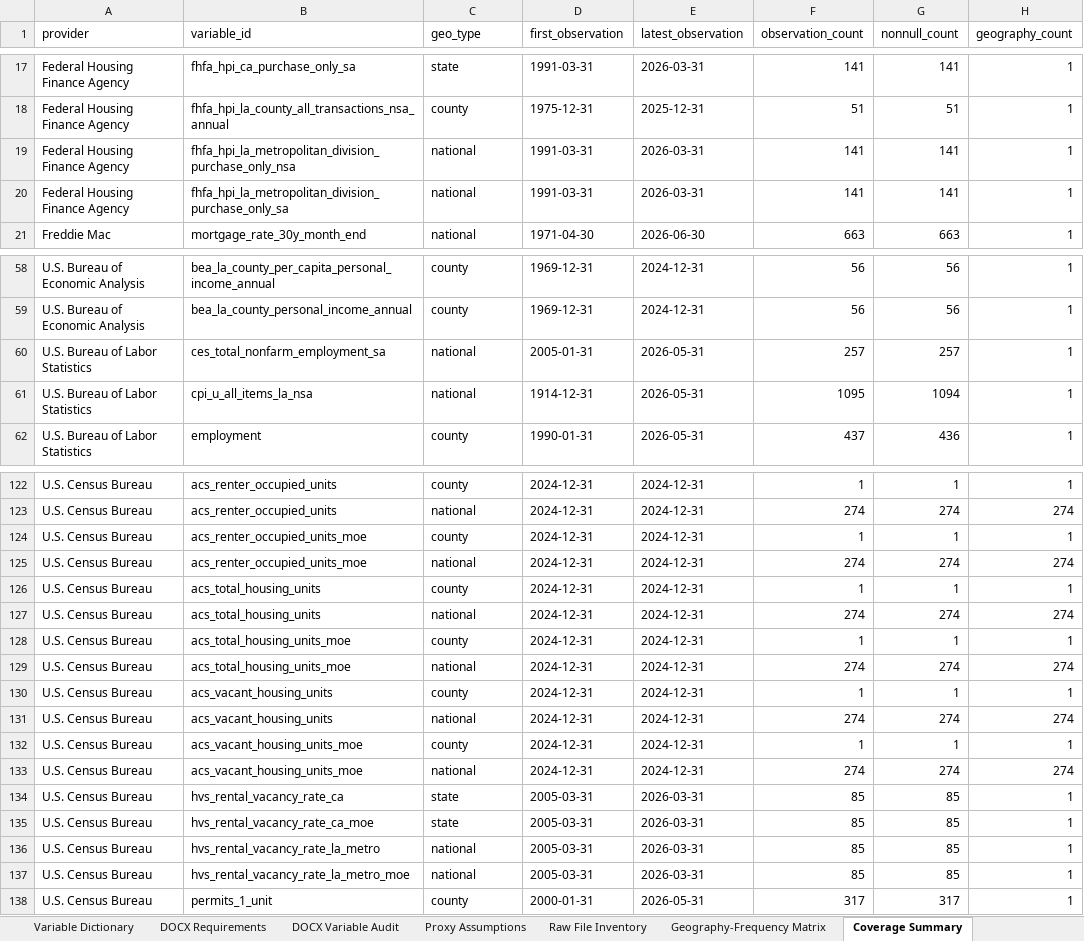
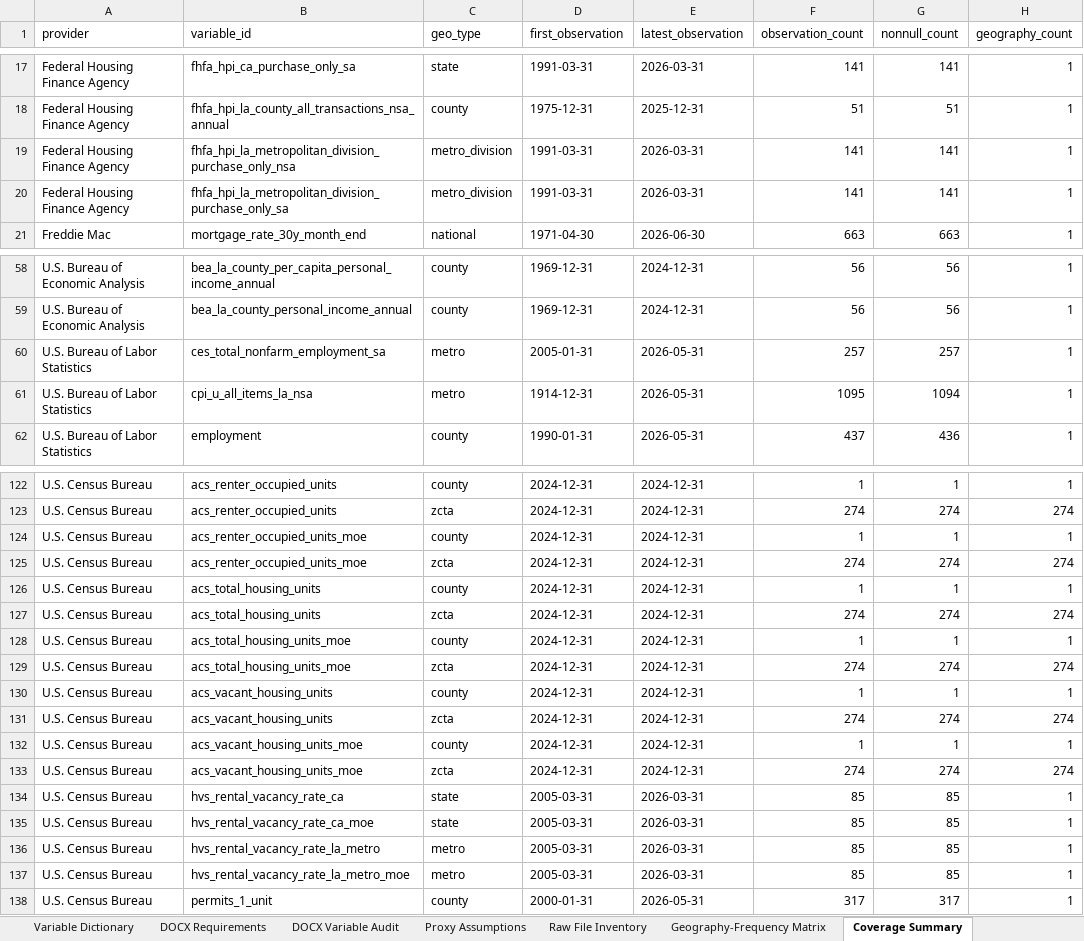
Before and after one commit to ciciiiyaoyf/la_housing_database, an Excel workbook: metadata/data_catalog.xlsx, sheet Coverage Summary, drawn as a sheet; only a part is shown, gaps mark what is left out; values as stored, in another font and other column widths than the file's, no borders; the diff covers the shown part only; the diff names each change by its address in the sheet, - before the commit and + after, or states it on an @@ line.

Commit message:
Fix source coverage geography classification

```diff
--- a/metadata/data_catalog.xlsx (sheet Coverage Summary)
+++ b/metadata/data_catalog.xlsx (sheet Coverage Summary)
-C19:C20 (geo_type): national
+C19:C20 (geo_type): metro_division
-C60:C61 (geo_type): national
+C60:C61 (geo_type): metro
-C123 (geo_type): national
+C123 (geo_type): zcta
-C125 (geo_type): national
+C125 (geo_type): zcta
-C127 (geo_type): national
+C127 (geo_type): zcta
-C129 (geo_type): national
+C129 (geo_type): zcta
-C131 (geo_type): national
+C131 (geo_type): zcta
-C133 (geo_type): national
+C133 (geo_type): zcta
-C136:C137 (geo_type): national
+C136:C137 (geo_type): metro
```
Also changed, not shown: 31 edited cells elsewhere in this sheet, metadata/LA_Housing_Source_Tracker.xlsx, 5 other files.
